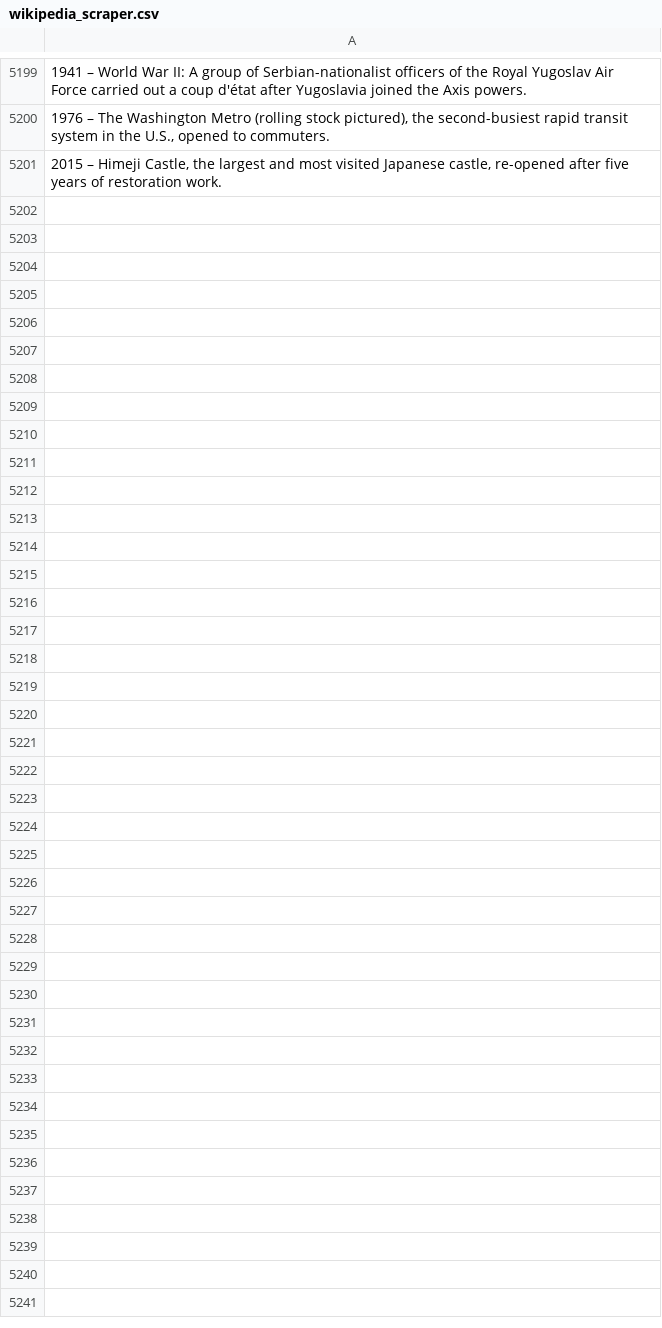
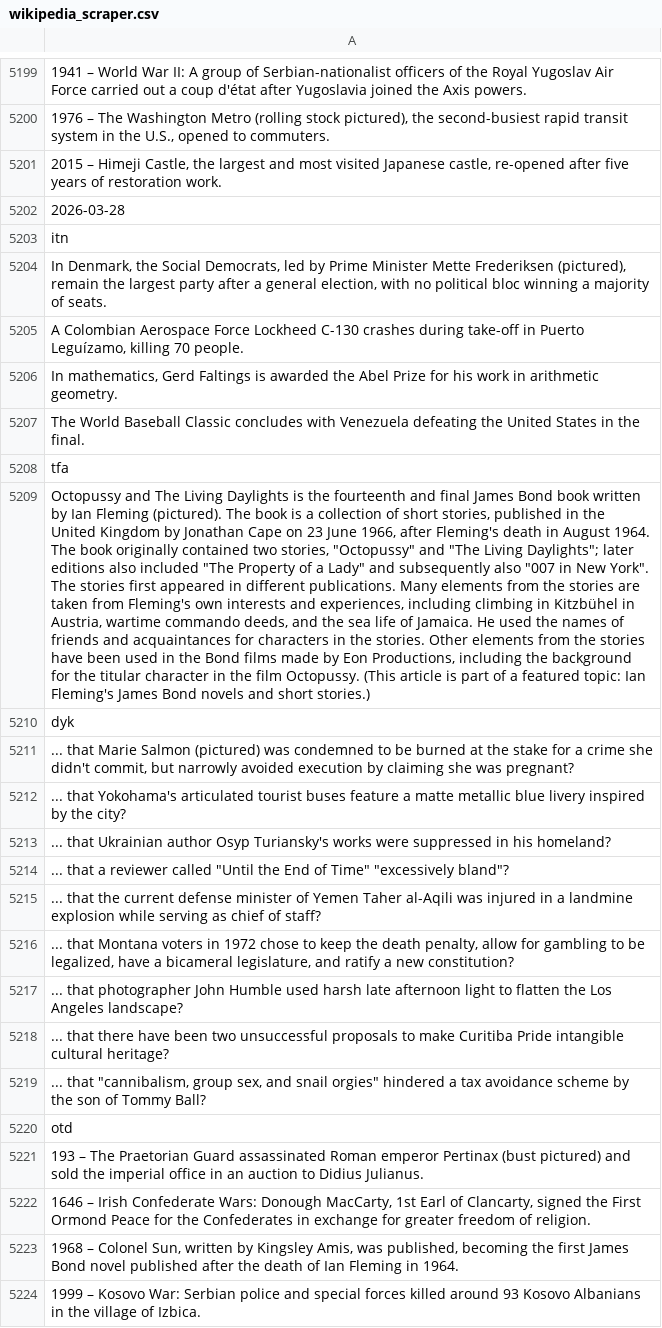
Before and after one commit to TobyP3/WebScraper, a CSV file: data/wikipedia_scraper.csv, drawn as a sheet; only a part is shown, gaps mark what is left out; the diff names each change by its address in the sheet, - before the commit and + after, or states it on an @@ line.

```diff
--- a/data/wikipedia_scraper.csv
+++ b/data/wikipedia_scraper.csv
+row 5202: 2026-03-28
+row 5203: itn
+row 5204: In Denmark, the Social Democrats, led by Prime Minister Mette Frederiksen (pictured), remain the largest party after a general election, with no political bloc winning a majority of seats.
+row 5205: A Colombian Aerospace Force Lockheed C-130 crashes during take-off in Puerto Leguízamo, killing 70 people.
+row 5206: In mathematics, Gerd Faltings is awarded the Abel Prize for his work in arithmetic geometry.
+row 5207: The World Baseball Classic concludes with Venezuela defeating the United States in the final.
+row 5208: tfa
+row 5209: Octopussy and The Living Daylights is the fourteenth and final James Bond book written by Ian Fleming (pictured). The book is a collection of short stories, published in the United Kingdom by Jonathan Cape on 23 June 1966, after Fleming's death in August 1964. The book originally contained two stories, "Octopussy" and "The Living Daylights"; later editions also included "The Property of a Lady" and subsequently also "007 in New York". The stories first appeared in different publications. Many elements from the stories are taken from Fleming's own interests and experiences, including climbing in Kitzbühel in Austria, wartime commando deeds, and the sea life of Jamaica. He used the names of friends and acquaintances for characters in the stories. Other elements from the stories have been used in the Bond films made by Eon Productions, including the background for the titular character in the film Octopussy. (This article is part of a featured topic: Ian Fleming's James Bond novels and short stories.)
+row 5210: dyk
+row 5211: ... that Marie Salmon (pictured) was condemned to be burned at the stake for a crime she didn't commit, but narrowly avoided execution by claiming she was pregnant?
+row 5212: ... that Yokohama's articulated tourist buses feature a matte metallic blue livery inspired by the city?
+row 5213: ... that Ukrainian author Osyp Turiansky's works were suppressed in his homeland?
+row 5214: ... that a reviewer called "Until the End of Time" "excessively bland"?
+row 5215: ... that the current defense minister of Yemen Taher al-Aqili was injured in a landmine explosion while serving as chief of staff?
+row 5216: ... that Montana voters in 1972 chose to keep the death penalty, allow for gambling to be legalized, have a bicameral legislature, and ratify a new constitution?
+row 5217: ... that photographer John Humble used harsh late afternoon light to flatten the Los Angeles landscape?
+row 5218: ... that there have been two unsuccessful proposals to make Curitiba Pride intangible cultural heritage?
+row 5219: ... that "cannibalism, group sex, and snail orgies" hindered a tax avoidance scheme by the son of Tommy Ball?
+row 5220: otd
+row 5221: 193 – The Praetorian Guard assassinated Roman emperor Pertinax (bust pictured) and sold the imperial office in an auction to Didius Julianus.
+row 5222: 1646 – Irish Confederate Wars: Donough MacCarty, 1st Earl of Clancarty, signed the First Ormond Peace for the Confederates in exchange for greater freedom of religion.
+row 5223: 1968 – Colonel Sun, written by Kingsley Amis, was published, becoming the first James Bond novel published after the death of Ian Fleming in 1964.
+row 5224: 1999 – Kosovo War: Serbian police and special forces killed around 93 Kosovo Albanians in the village of Izbica.
```
